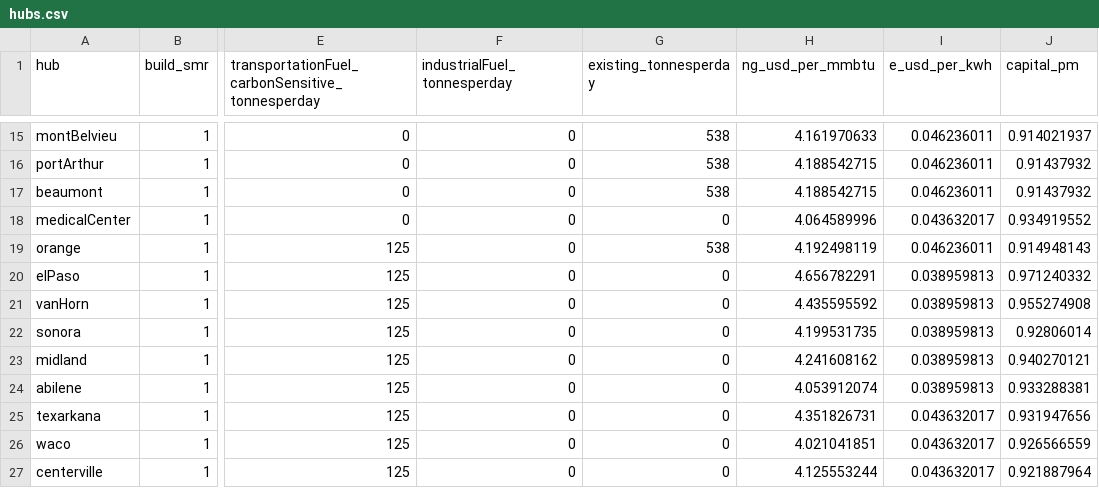
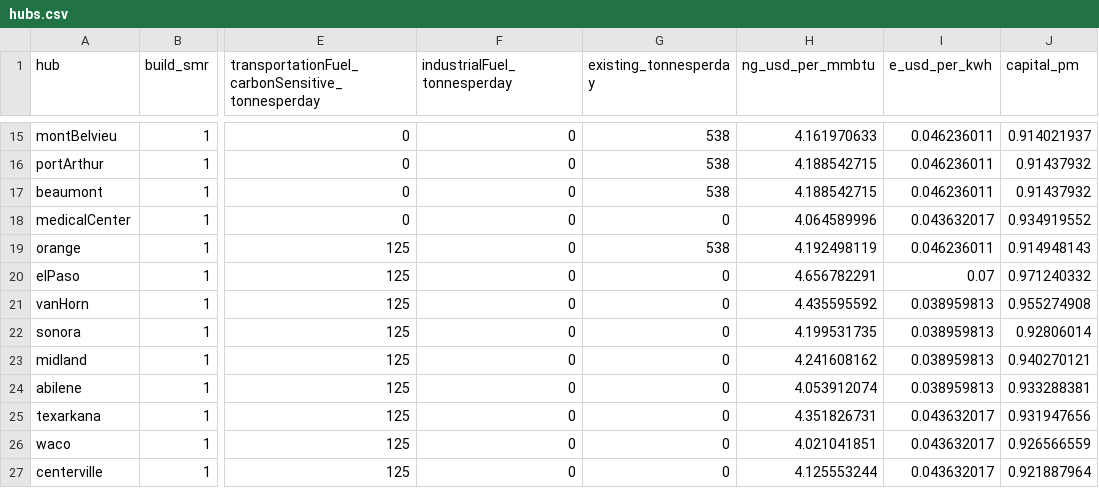
Before and after one commit to webber-energy-group/HOwDI, a CSV file: scenarios/base/inputs/hubs.csv, drawn as a sheet; only a part is shown, gaps mark what is left out; the diff names each change by its address in the sheet, - before the commit and + after, or states it on an @@ line.

Commit message:
updated El Paso electricity prices

```diff
--- a/scenarios/base/inputs/hubs.csv
+++ b/scenarios/base/inputs/hubs.csv
-I20 (e_usd_per_kwh): 0.038959813
+I20 (e_usd_per_kwh): 0.07
```
